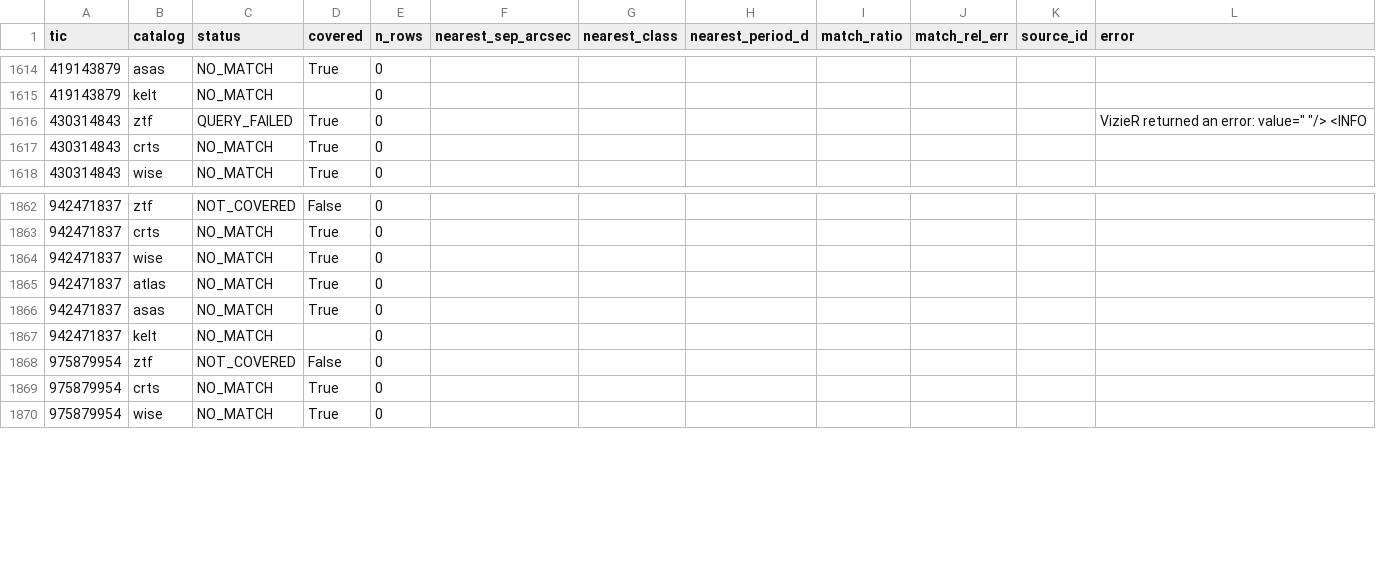
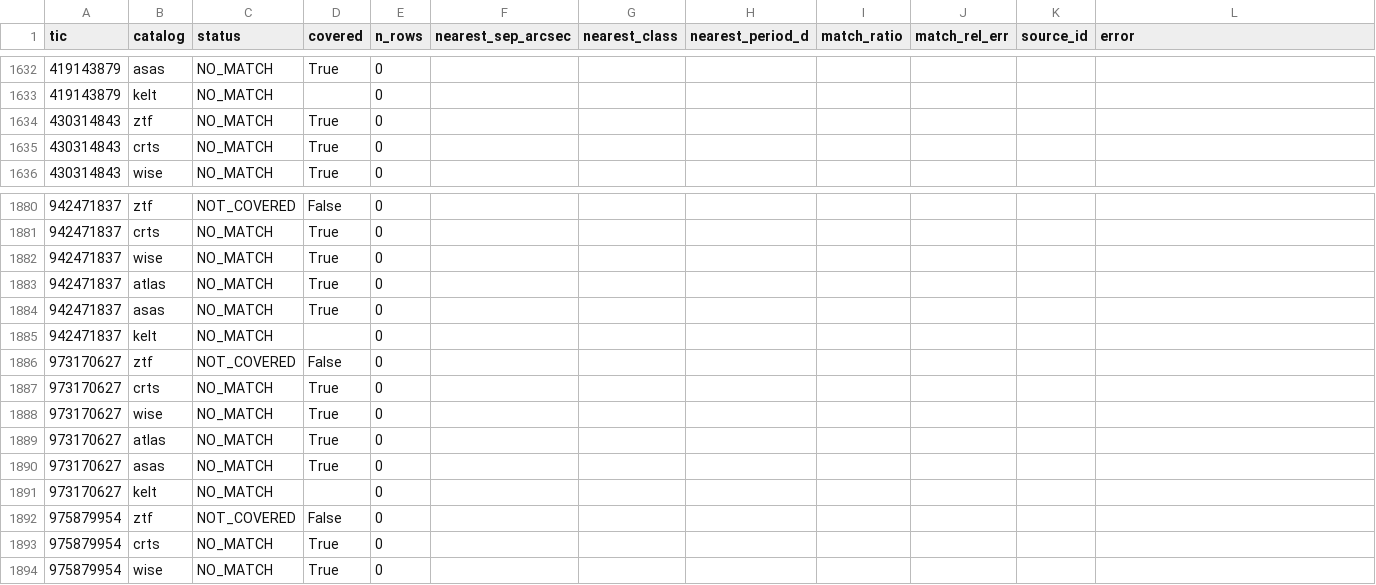
Before and after one commit to sushrutdixit23/star-vetter, a CSV file: data/processed/f14_extra_catalogs.csv, drawn as a sheet; only a part is shown, gaps mark what is left out; the diff covers the shown part only.

```diff
--- a/data/processed/f14_extra_catalogs.csv
+++ b/data/processed/f14_extra_catalogs.csv
@@ -1615,3 +1633,3 @@ tic,catalog,status,covered,n_rows,nearest_sep_arcsec,nearest_class,nearest_perio
 419143879,kelt,NO_MATCH,,0,,,,,,,
-430314843,ztf,QUERY_FAILED,True,0,,,,,,,"VizieR returned an error: value="" ""/> <INFO"
+430314843,ztf,NO_MATCH,True,0,,,,,,,
 430314843,crts,NO_MATCH,True,0,,,,,,,
@@ -1867,2 +1885,8 @@ tic,catalog,status,covered,n_rows,nearest_sep_arcsec,nearest_class,nearest_perio
 942471837,kelt,NO_MATCH,,0,,,,,,,
+973170627,ztf,NOT_COVERED,False,0,,,,,,,
+973170627,crts,NO_MATCH,True,0,,,,,,,
+973170627,wise,NO_MATCH,True,0,,,,,,,
+973170627,atlas,NO_MATCH,True,0,,,,,,,
+973170627,asas,NO_MATCH,True,0,,,,,,,
+973170627,kelt,NO_MATCH,,0,,,,,,,
 975879954,ztf,NOT_COVERED,False,0,,,,,,,
```
Also changed, not shown: 18 added rows elsewhere in this file, data/processed/f14_novelty_extra.csv, 10 other files.
